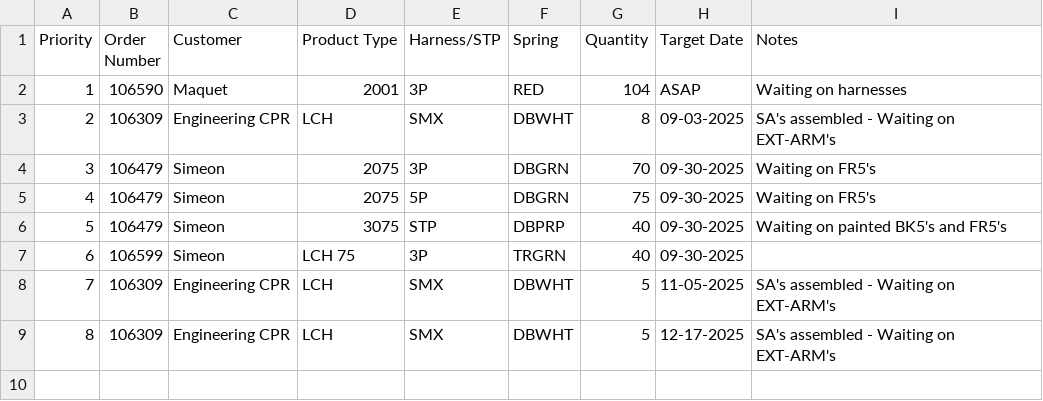
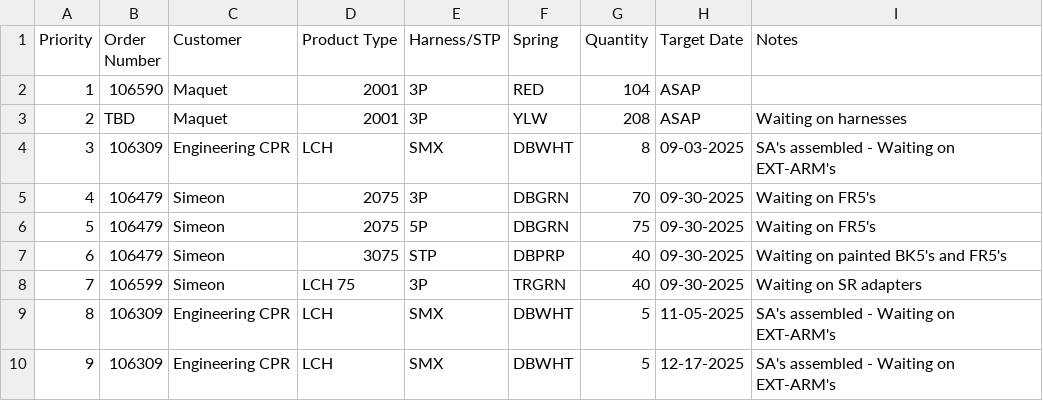
Before and after one commit to patrickaguilera/production-display, a CSV file: data/data.csv, drawn as a sheet; addresses are those after the commit; the diff names each change by its address in the sheet, - before the commit and + after, or states it on an @@ line.

Commit message:
Update data.csv

```diff
--- a/data/data.csv
+++ b/data/data.csv
-I2 (Notes): Waiting on harnesses
+I2 (Notes): (empty)
+row 3: 2 | TBD | Maquet | 2001 | 3P | YLW | 208 | ASAP | Waiting on harnesses
@@ column A (Priority) renumbered from row 4 down @@
-I8 (Notes): (empty)
+I8 (Notes): Waiting on SR adapters
```
